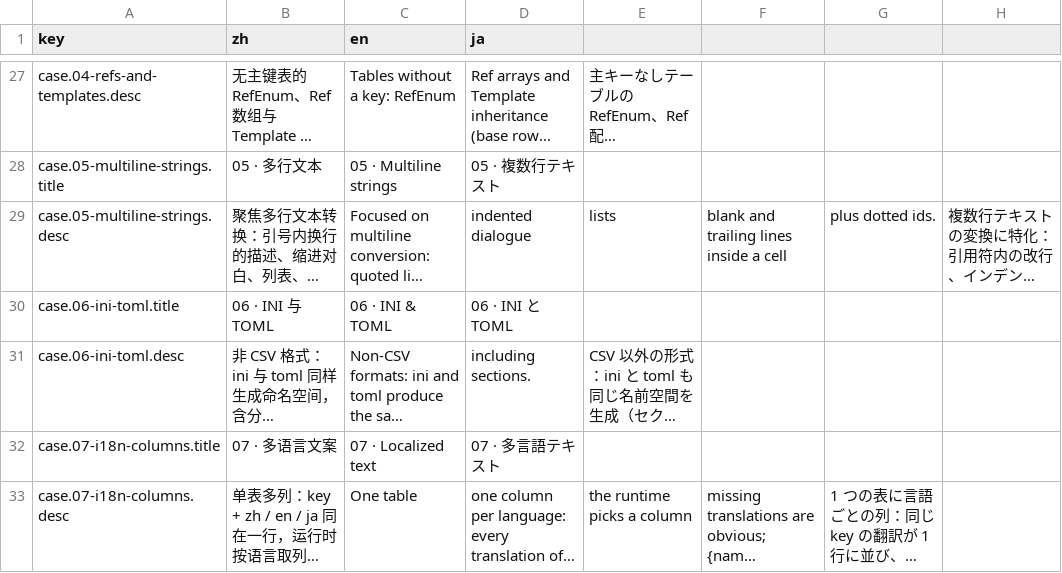
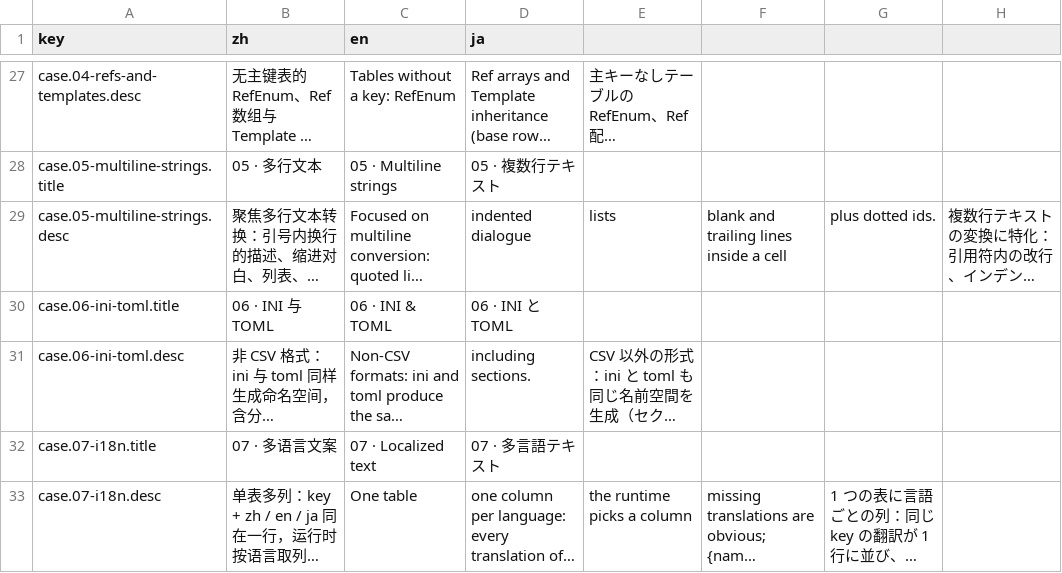
Before and after one commit to livingyang/config2ts, a CSV file: website/src/i18n/ui.csv, drawn as a sheet; only a part is shown, gaps mark what is left out; long unchanged cells end in …; the diff names each change by its address in the sheet, - before the commit and + after, or states it on an @@ line.

Commit message:
chore(fixtures): name the localization case 07-i18n

```diff
--- a/website/src/i18n/ui.csv
+++ b/website/src/i18n/ui.csv
-A32 (key): case.07-i18n-columns.title
+A32 (key): case.07-i18n.title
-A33 (key): case.07-i18n-columns.desc
+A33 (key): case.07-i18n.desc
```
Also changed, not shown: 7 other files.
